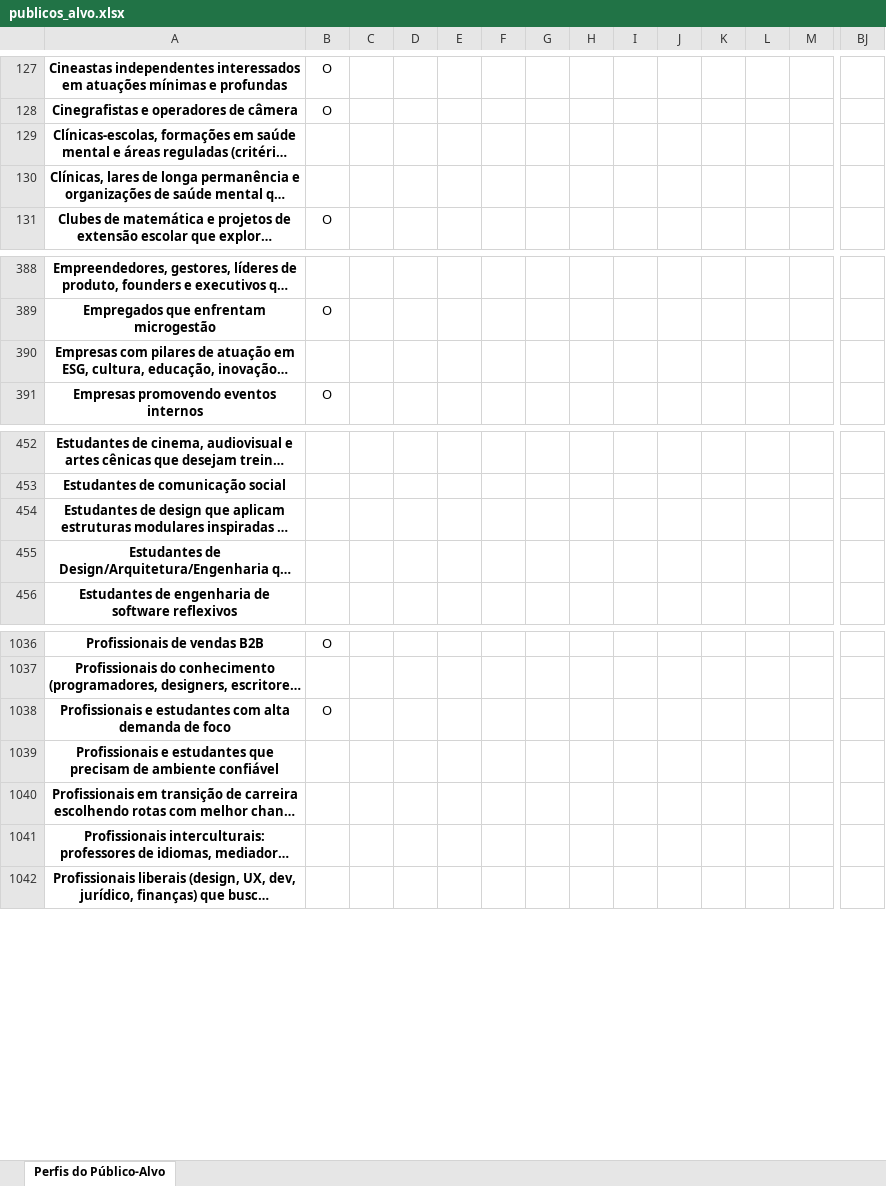
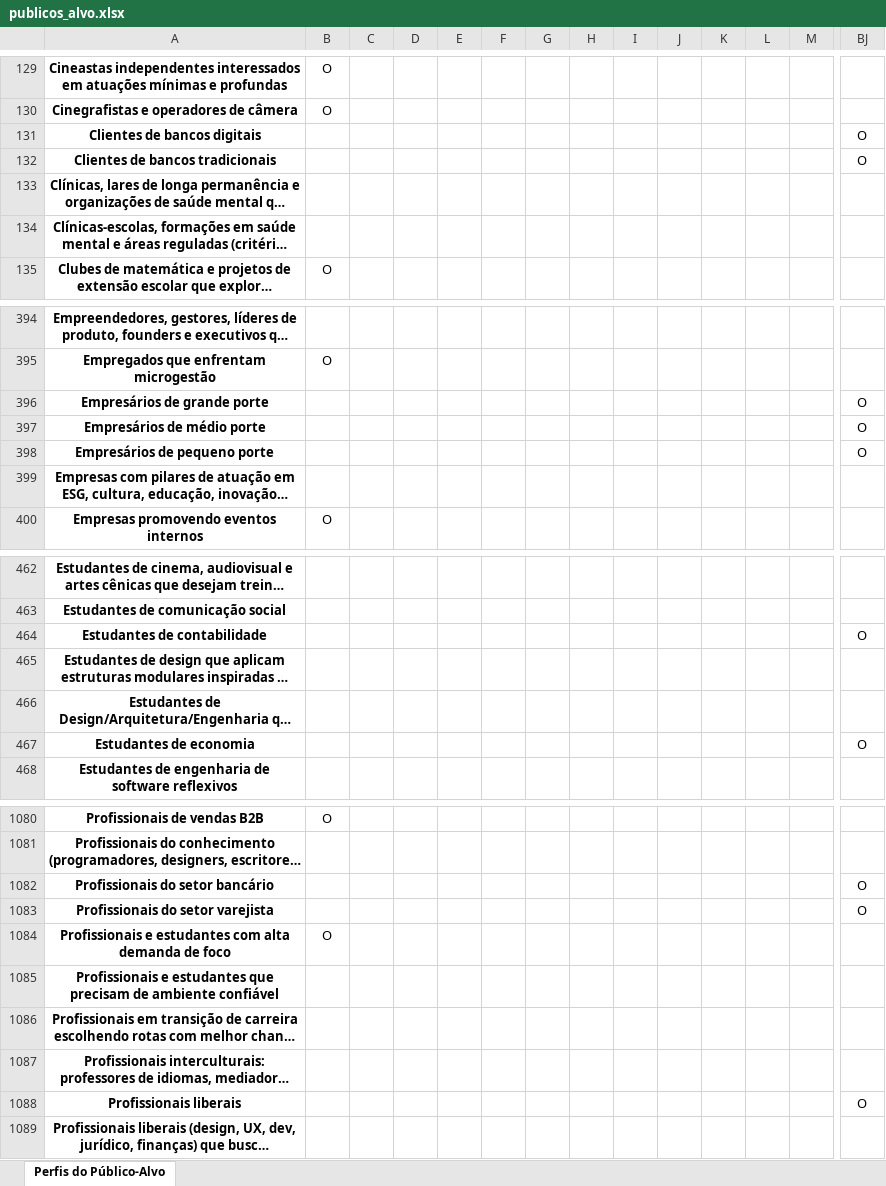
Before and after one commit to tautologias345/colecaum_docs_autodesenvolvimento_ethico, an Excel workbook: publicos_alvo.xlsx, sheet Perfis do Público-Alvo, drawn as a sheet; only a part is shown, gaps mark what is left out; long unchanged cells end in …; values as stored, in another font and other column widths than the file's, no borders; rows hold the shown columns only; the diff covers the shown part only; the diff names each change by its address in the sheet, - before the commit and + after, or states it on an @@ line.

```diff
--- a/publicos_alvo.xlsx (sheet Perfis do Público-Alvo)
+++ b/publicos_alvo.xlsx (sheet Perfis do Público-Alvo)
+row 131: Clientes de bancos digitais |  |  |  |  |  |  |  |  |  |  |  |  | O
+row 132: Clientes de bancos tradicionais |  |  |  |  |  |  |  |  |  |  |  |  | O
@@ row 130 moved to row 133: Clínicas, lares de longa permanência e o… @@
+row 396: Empresários de grande porte |  |  |  |  |  |  |  |  |  |  |  |  | O
+row 397: Empresários de médio porte |  |  |  |  |  |  |  |  |  |  |  |  | O
+row 398: Empresários de pequeno porte |  |  |  |  |  |  |  |  |  |  |  |  | O
+row 464: Estudantes de contabilidade |  |  |  |  |  |  |  |  |  |  |  |  | O
+row 467: Estudantes de economia |  |  |  |  |  |  |  |  |  |  |  |  | O
+row 1082: Profissionais do setor bancário |  |  |  |  |  |  |  |  |  |  |  |  | O
+row 1083: Profissionais do setor varejista |  |  |  |  |  |  |  |  |  |  |  |  | O
+row 1088: Profissionais liberais |  |  |  |  |  |  |  |  |  |  |  |  | O
```
Also changed, not shown: 40 added rows, 2 moved rows and 1 edited cell elsewhere in this sheet, 1 other file.
